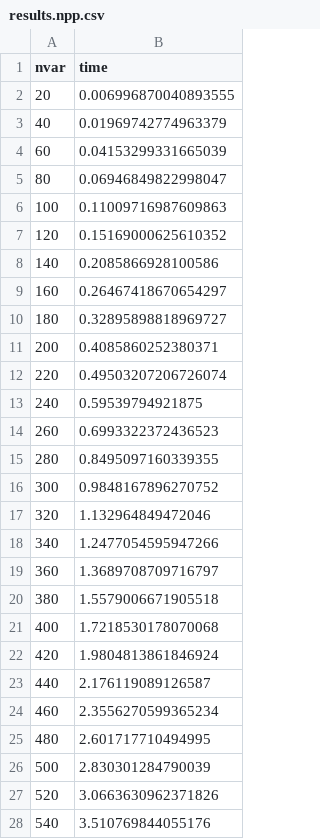
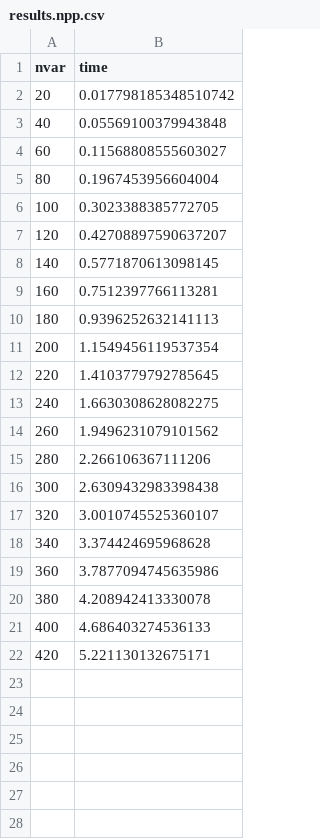
Before and after one commit to JuliaQUBO/ToQUBO-benchmark, a CSV file: benchmark/qiskit/results.npp.csv, drawn as a sheet; only a part is shown; the diff covers the shown part only.

```diff
--- a/benchmark/qiskit/results.npp.csv
+++ b/benchmark/qiskit/results.npp.csv
@@ -1,28 +1,22 @@
 nvar,time
-20,0.006996870040893555
-40,0.01969742774963379
-60,0.04153299331665039
-80,0.06946849822998047
-100,0.11009716987609863
-120,0.15169000625610352
-140,0.2085866928100586
-160,0.26467418670654297
-180,0.32895898818969727
-200,0.4085860252380371
-220,0.49503207206726074
-240,0.59539794921875
-260,0.6993322372436523
-280,0.8495097160339355
-300,0.9848167896270752
-320,1.132964849472046
-340,1.2477054595947266
-360,1.3689708709716797
-380,1.5579006671905518
-400,1.7218530178070068
-420,1.9804813861846924
-440,2.176119089126587
-460,2.3556270599365234
-480,2.601717710494995
-500,2.830301284790039
-520,3.0663630962371826
-540,3.510769844055176
+20,0.017798185348510742
+40,0.05569100379943848
+60,0.11568808555603027
+80,0.1967453956604004
+100,0.3023388385772705
+120,0.42708897590637207
+140,0.5771870613098145
+160,0.7512397766113281
+180,0.9396252632141113
+200,1.1549456119537354
+220,1.4103779792785645
+240,1.6630308628082275
+260,1.9496231079101562
+280,2.266106367111206
+300,2.6309432983398438
+320,3.0010745525360107
+340,3.374424695968628
+360,3.7877094745635986
+380,4.208942413330078
+400,4.686403274536133
+420,5.221130132675171
```
Also changed, not shown: 6 removed rows elsewhere in this file, benchmark/ToQUBO/results.npp.csv, benchmark/ToQUBO/results.tsp.csv, 10 other files.
